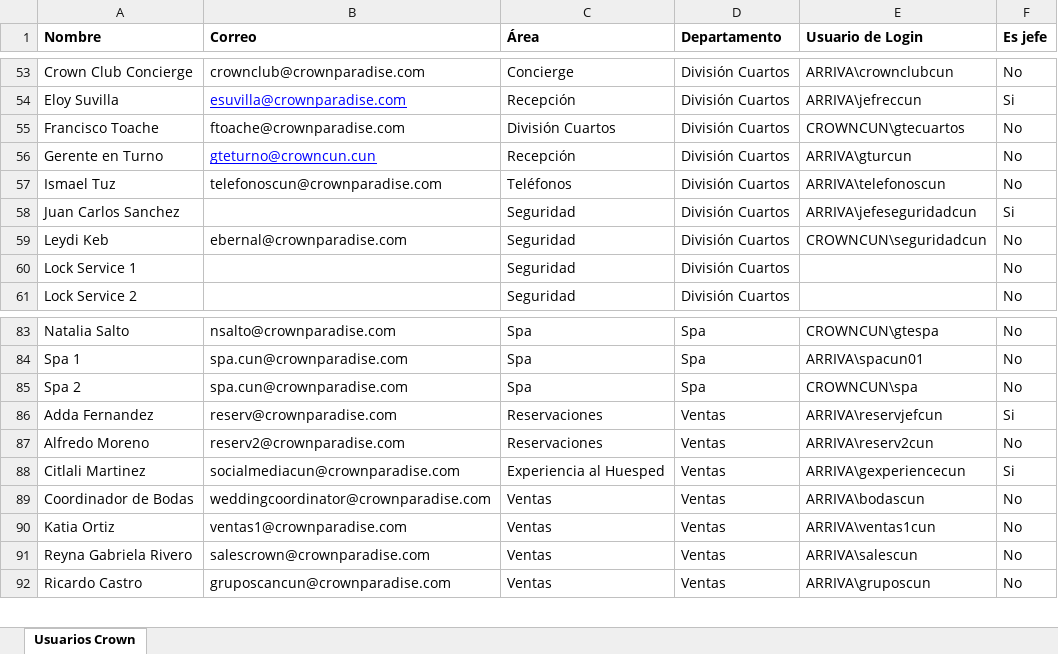
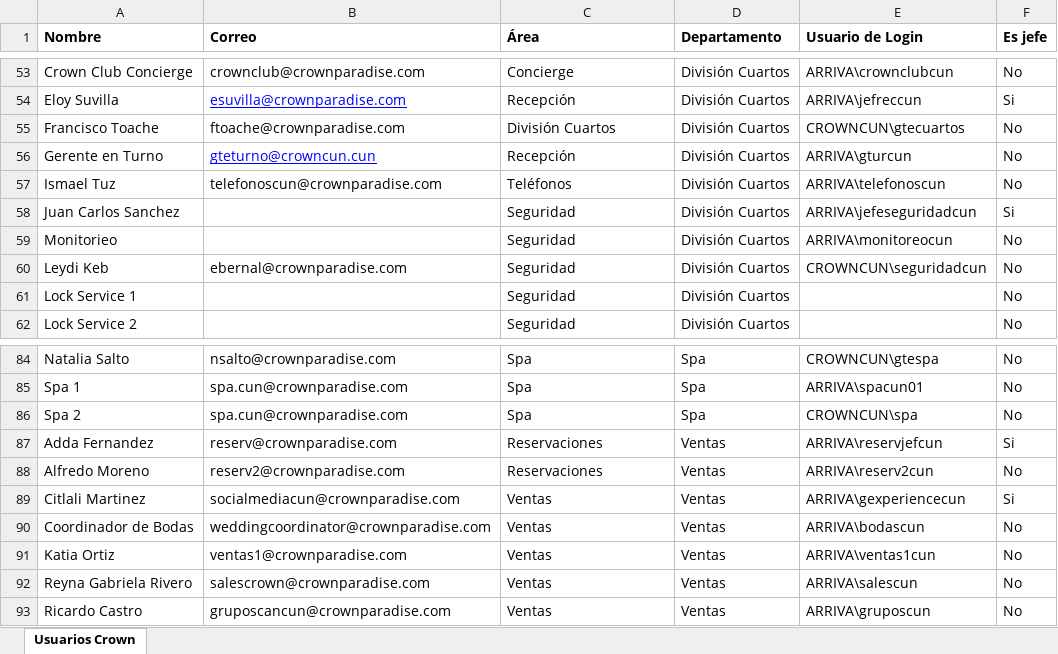
Before and after one commit to carlos-miranda-aux/frontend-multihotel, an Excel workbook: src/assets/usuarios cancun.xlsx, sheet Usuarios Crown, drawn as a sheet; only a part is shown, gaps mark what is left out; values as stored, in another font and other column widths than the file's, no borders; table styles not drawn; addresses are those after the commit; the diff names each change by its address in the sheet, - before the commit and + after, or states it on an @@ line.

```diff
--- a/src/assets/usuarios cancun.xlsx (sheet Usuarios Crown)
+++ b/src/assets/usuarios cancun.xlsx (sheet Usuarios Crown)
+row 59: Monitorieo |  | Seguridad | División Cuartos | ARRIVA\monitoreocun | No
-C89 (Área): Experiencia al Huesped
+C89 (Área): Ventas
```
Also changed, not shown: src/assets/usuarios sensira.xlsx, 2 other files.
